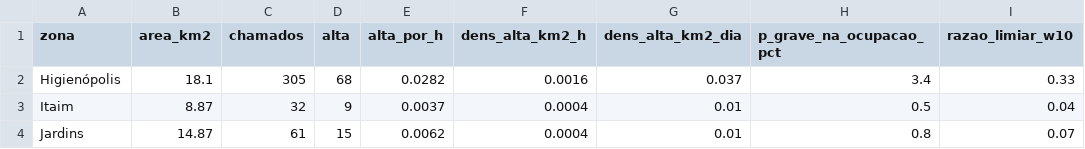
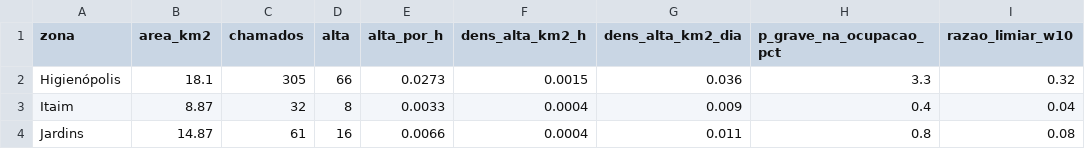
Before and after one commit to RafaelRef/TCC_G11, a CSV file: tabelas/densidade_zonas.csv, drawn as a sheet.

```diff
--- a/tabelas/densidade_zonas.csv
+++ b/tabelas/densidade_zonas.csv
@@ -1,4 +1,4 @@
 zona,area_km2,chamados,alta,alta_por_h,dens_alta_km2_h,dens_alta_km2_dia,p_grave_na_ocupacao_pct,razao_limiar_w10
-Higienópolis,18.1,305,68,0.0282,0.0016,0.037,3.4,0.33
-Itaim,8.87,32,9,0.0037,0.0004,0.01,0.5,0.04
-Jardins,14.87,61,15,0.0062,0.0004,0.01,0.8,0.07
+Higienópolis,18.1,305,66,0.0273,0.0015,0.036,3.3,0.32
+Itaim,8.87,32,8,0.0033,0.0004,0.009,0.4,0.04
+Jardins,14.87,61,16,0.0066,0.0004,0.011,0.8,0.08
```
Also changed, not shown: tabelas/custo_reserva.csv, tabelas/densidade_zona_faixa.csv, 16 other files.
